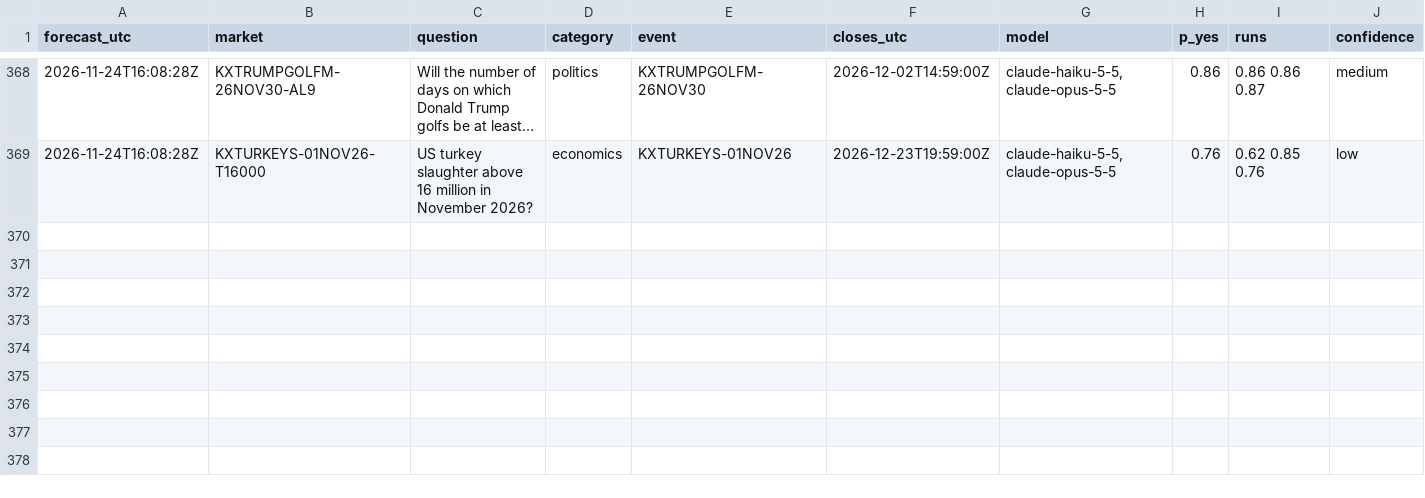
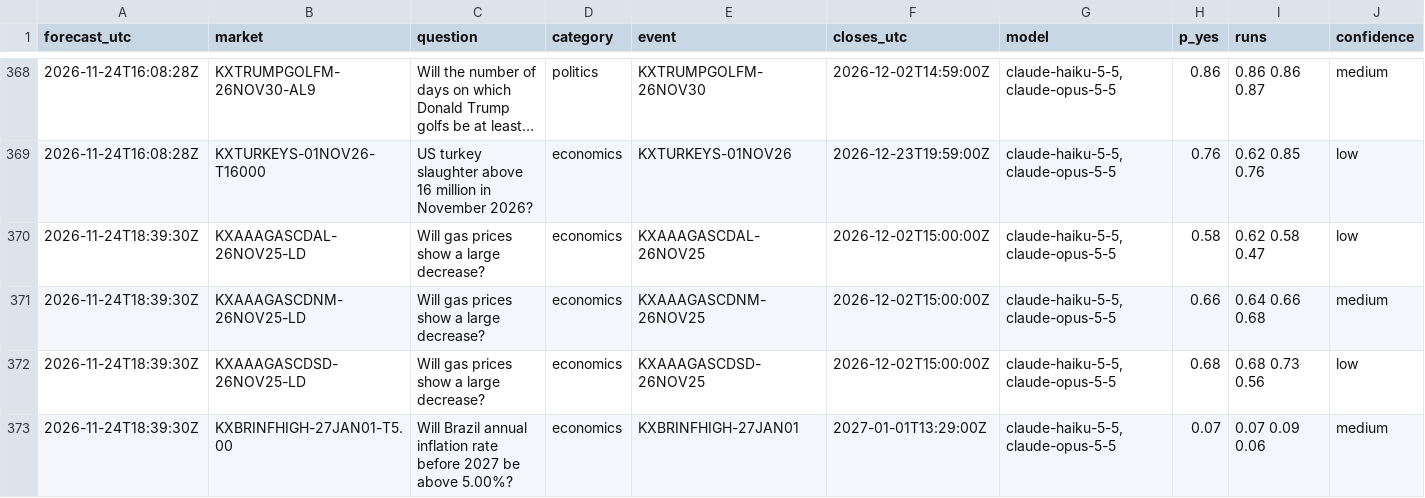
Before and after one commit to NoMansion/PredictionMarketTrader, a CSV file: reports/forward_log.csv, drawn as a sheet; only a part is shown, gaps mark what is left out; long unchanged cells end in …; rows hold the shown columns only; the diff covers the shown part only; the diff names each change by its address in the sheet, - before the commit and + after, or states it on an @@ line.

```diff
--- a/reports/forward_log.csv
+++ b/reports/forward_log.csv
+row 370: 2026-11-24T18:39:30Z | KXAAAGASCDAL-26NOV25-LD | Will gas prices show a large decrease? | economics | KXAAAGASCDAL-26NOV25 | 2026-12-02T15:00:00Z | claude-haiku-5-5,claude-opus-5-5 | 0.58 | 0.62 0.58 0.47 | low
+row 371: 2026-11-24T18:39:30Z | KXAAAGASCDNM-26NOV25-LD | Will gas prices show a large decrease? | economics | KXAAAGASCDNM-26NOV25 | 2026-12-02T15:00:00Z | claude-haiku-5-5,claude-opus-5-5 | 0.66 | 0.64 0.66 0.68 | medium
+row 372: 2026-11-24T18:39:30Z | KXAAAGASCDSD-26NOV25-LD | Will gas prices show a large decrease? | economics | KXAAAGASCDSD-26NOV25 | 2026-12-02T15:00:00Z | claude-haiku-5-5,claude-opus-5-5 | 0.68 | 0.68 0.73 0.56 | low
+row 373: 2026-11-24T18:39:30Z | KXBRINFHIGH-27JAN01-T5.00 | Will Brazil annual inflation rate before 2027 be above 5.00%? | economics | KXBRINFHIGH-27JAN01 | 2027-01-01T13:29:00Z | claude-haiku-5-5,claude-opus-5-5 | 0.07 | 0.07 0.09 0.06 | medium
```
Also changed, not shown: 4 added rows elsewhere in this file, 5 other files.
